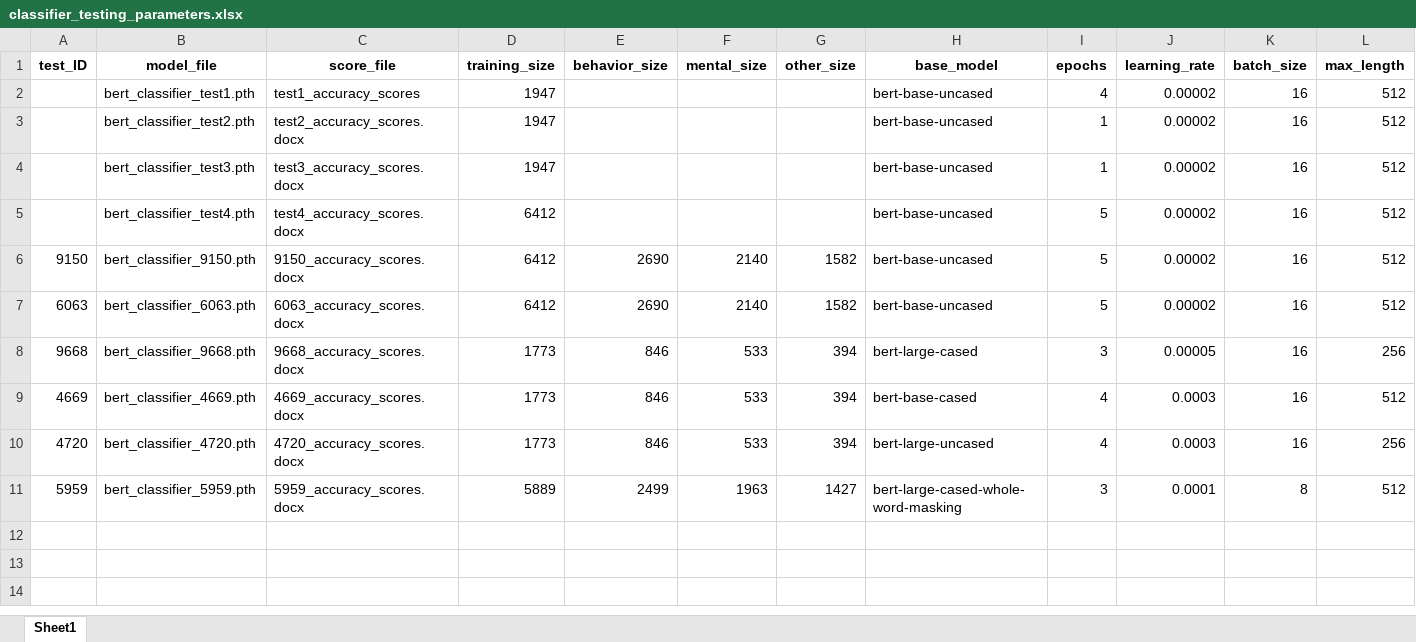
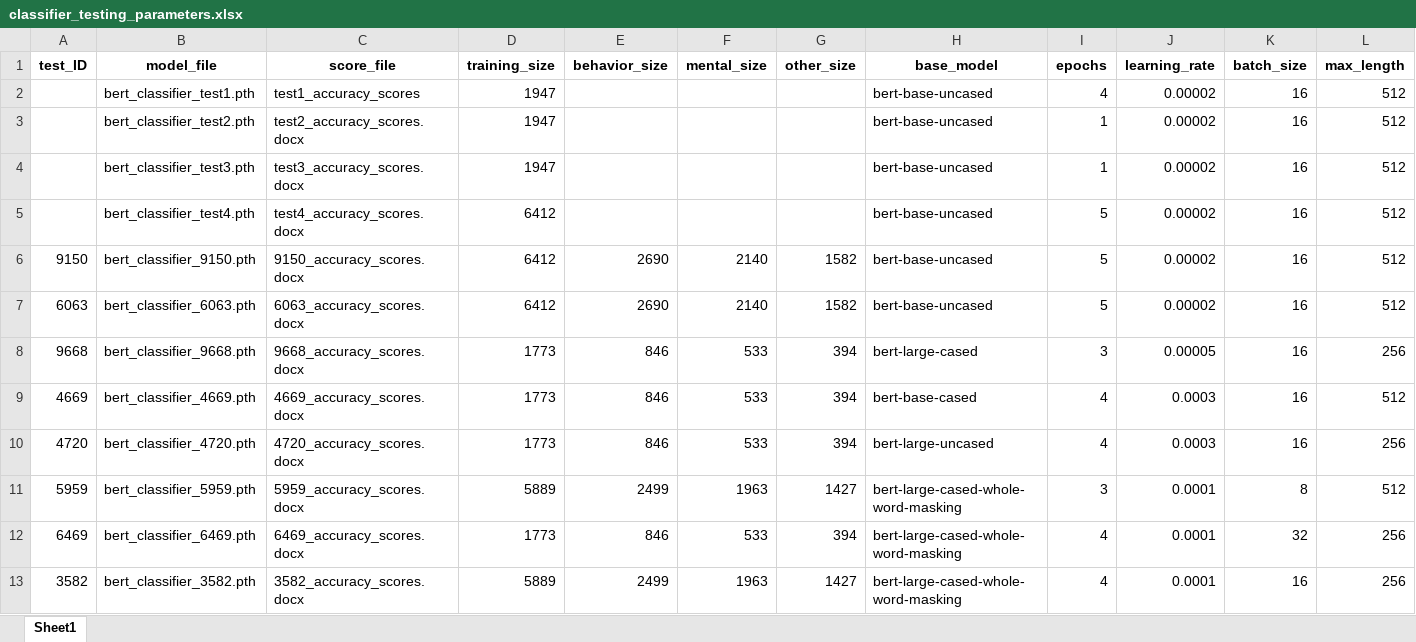
Before and after one commit to ClaudiaECarroll/social_behavior_classifier, an Excel workbook: classifier_testing/classifier_testing_parameters.xlsx, sheet Sheet1, drawn as a sheet; only a part is shown; values as stored, in another font and other column widths than the file's, no borders; rows hold the shown columns only; the diff names each change by its address in the sheet, - before the commit and + after, or states it on an @@ line.

Commit message:
check1

```diff
--- a/classifier_testing/classifier_testing_parameters.xlsx (sheet Sheet1)
+++ b/classifier_testing/classifier_testing_parameters.xlsx (sheet Sheet1)
+row 12: 6469 | bert_classifier_6469.pth | 6469_accuracy_scores.docx | 1773 | 846 | 533 | 394 | bert-large-cased-whole-word-masking | 4 | 0.0001 | 32 | 256
+row 13: 3582 | bert_classifier_3582.pth | 3582_accuracy_scores.docx | 5889 | 2499 | 1963 | 1427 | bert-large-cased-whole-word-masking | 4 | 0.0001 | 16 | 256
```
